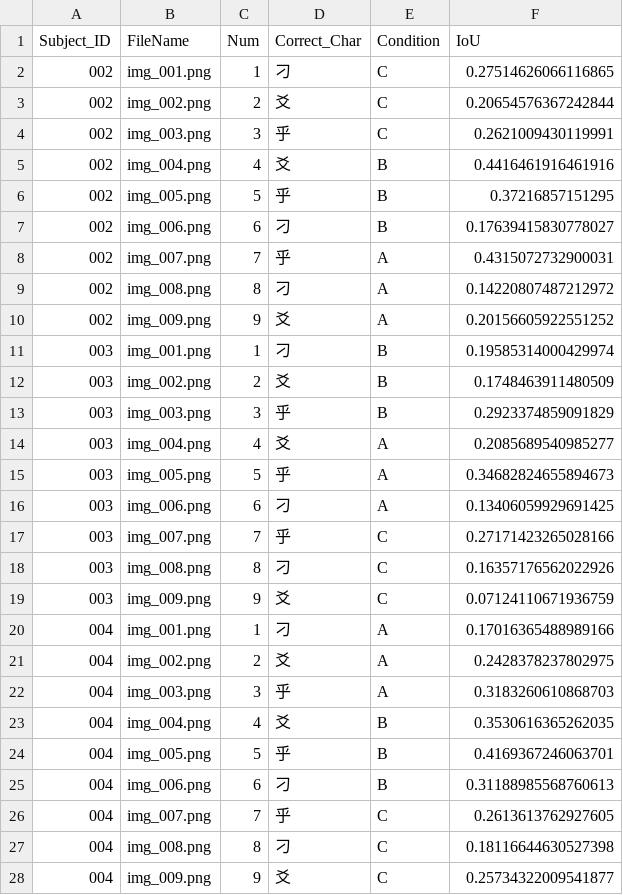
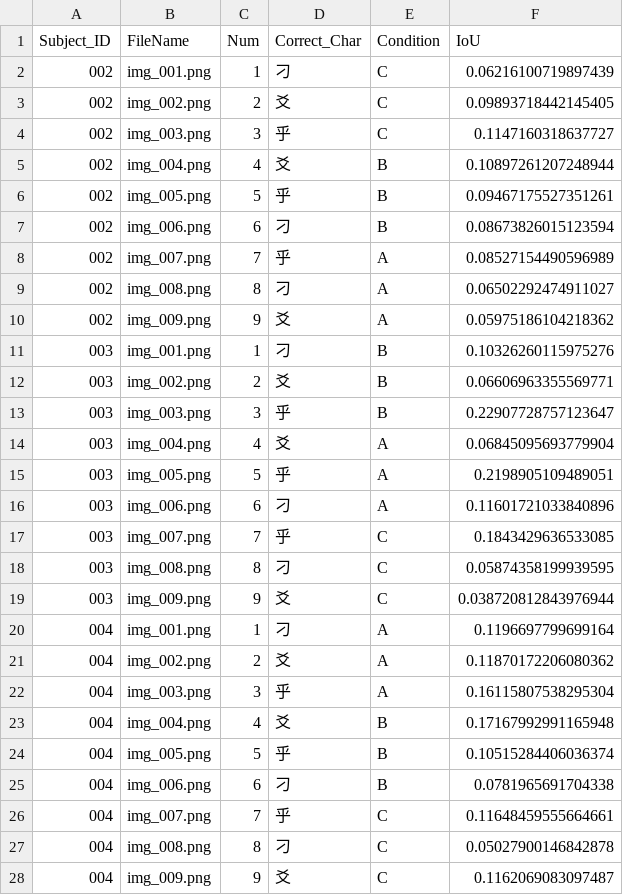
Before and after one commit to mgensen2/shuji-learning-system, a CSV file: IoU_result.csv, drawn as a sheet; only a part is shown; the diff covers the shown part only.

```diff
--- a/IoU_result.csv
+++ b/IoU_result.csv
@@ -1,28 +1,28 @@
 Subject_ID,FileName,Num,Correct_Char,Condition,IoU
-002,img_001.png,1,刁,C,0.27514626066116865
-002,img_002.png,2,爻,C,0.20654576367242844
-002,img_003.png,3,乎,C,0.2621009430119991
-002,img_004.png,4,爻,B,0.4416461916461916
-002,img_005.png,5,乎,B,0.37216857151295
-002,img_006.png,6,刁,B,0.17639415830778027
-002,img_007.png,7,乎,A,0.4315072732900031
-002,img_008.png,8,刁,A,0.14220807487212972
-002,img_009.png,9,爻,A,0.20156605922551252
-003,img_001.png,1,刁,B,0.19585314000429974
-003,img_002.png,2,爻,B,0.1748463911480509
-003,img_003.png,3,乎,B,0.2923374859091829
-003,img_004.png,4,爻,A,0.2085689540985277
-003,img_005.png,5,乎,A,0.34682824655894673
-003,img_006.png,6,刁,A,0.13406059929691425
-003,img_007.png,7,乎,C,0.27171423265028166
-003,img_008.png,8,刁,C,0.16357176562022926
-003,img_009.png,9,爻,C,0.07124110671936759
-004,img_001.png,1,刁,A,0.17016365488989166
-004,img_002.png,2,爻,A,0.2428378237802975
-004,img_003.png,3,乎,A,0.3183260610868703
-004,img_004.png,4,爻,B,0.3530616365262035
-004,img_005.png,5,乎,B,0.4169367246063701
-004,img_006.png,6,刁,B,0.31188985568760613
-004,img_007.png,7,乎,C,0.2613613762927605
-004,img_008.png,8,刁,C,0.18116644630527398
-004,img_009.png,9,爻,C,0.25734322009541877
+002,img_001.png,1,刁,C,0.06216100719897439
+002,img_002.png,2,爻,C,0.09893718442145405
+002,img_003.png,3,乎,C,0.1147160318637727
+002,img_004.png,4,爻,B,0.10897261207248944
+002,img_005.png,5,乎,B,0.09467175527351261
+002,img_006.png,6,刁,B,0.08673826015123594
+002,img_007.png,7,乎,A,0.08527154490596989
+002,img_008.png,8,刁,A,0.06502292474911027
+002,img_009.png,9,爻,A,0.05975186104218362
+003,img_001.png,1,刁,B,0.10326260115975276
+003,img_002.png,2,爻,B,0.06606963355569771
+003,img_003.png,3,乎,B,0.22907728757123647
+003,img_004.png,4,爻,A,0.06845095693779904
+003,img_005.png,5,乎,A,0.2198905109489051
+003,img_006.png,6,刁,A,0.11601721033840896
+003,img_007.png,7,乎,C,0.1843429636533085
+003,img_008.png,8,刁,C,0.05874358199939595
+003,img_009.png,9,爻,C,0.038720812843976944
+004,img_001.png,1,刁,A,0.1196697799699164
+004,img_002.png,2,爻,A,0.11870172206080362
+004,img_003.png,3,乎,A,0.16115807538295304
+004,img_004.png,4,爻,B,0.17167992991165948
+004,img_005.png,5,乎,B,0.10515284406036374
+004,img_006.png,6,刁,B,0.0781965691704338
+004,img_007.png,7,乎,C,0.11648459555664661
+004,img_008.png,8,刁,C,0.05027900146842878
+004,img_009.png,9,爻,C,0.1162069083097487
```
Also changed, not shown: 27 edited cells elsewhere in this file, 55 other files.
